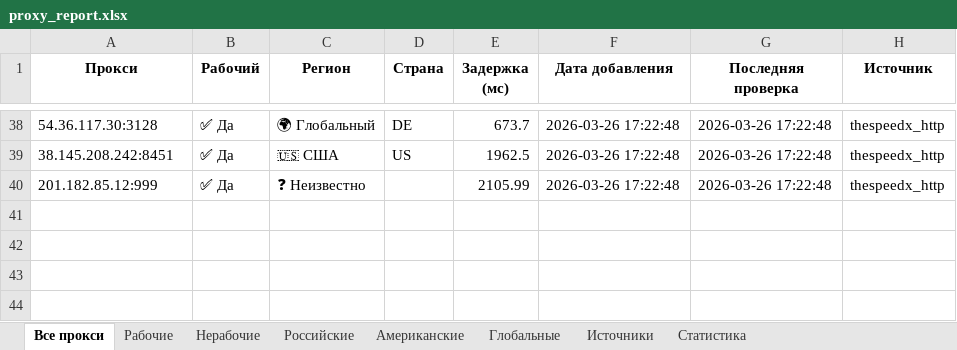
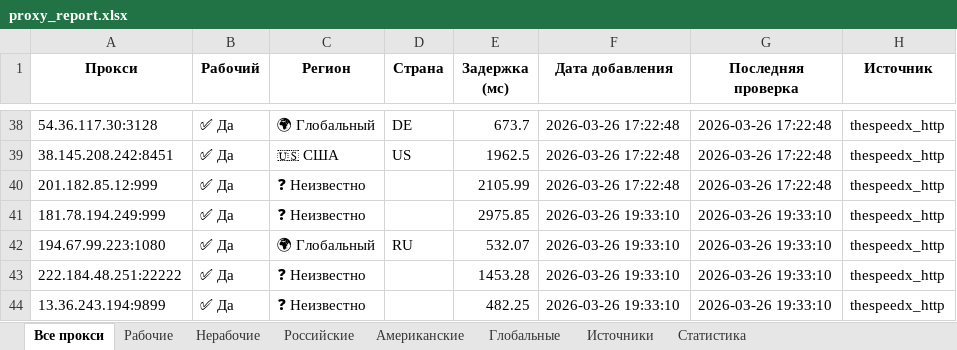
Before and after one commit to Ganjo1st/Proctor, an Excel workbook: reports/proxy_report.xlsx, sheet Все прокси, drawn as a sheet; only a part is shown, gaps mark what is left out; values as stored, in another font and other column widths than the file's, no borders; the diff names each change by its address in the sheet, - before the commit and + after, or states it on an @@ line.

```diff
--- a/reports/proxy_report.xlsx (sheet Все прокси)
+++ b/reports/proxy_report.xlsx (sheet Все прокси)
+row 41: 181.78.194.249:999 | ✅ Да | ❓ Неизвестно |  | 2975.85 | 2026-03-26 19:33:10 | 2026-03-26 19:33:10 | thespeedx_http
+row 42: 194.67.99.223:1080 | ✅ Да | 🌍 Глобальный | RU | 532.07 | 2026-03-26 19:33:10 | 2026-03-26 19:33:10 | thespeedx_http
+row 43: 222.184.48.251:22222 | ✅ Да | ❓ Неизвестно |  | 1453.28 | 2026-03-26 19:33:10 | 2026-03-26 19:33:10 | thespeedx_http
+row 44: 13.36.243.194:9899 | ✅ Да | ❓ Неизвестно |  | 482.25 | 2026-03-26 19:33:10 | 2026-03-26 19:33:10 | thespeedx_http
```
Also changed, not shown: sheet Рабочие, sheet Источники, sheet Глобальные, sheet Статистика.
